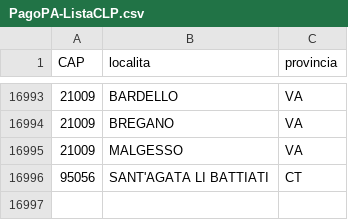
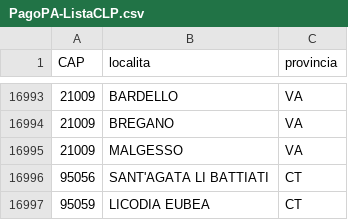
Before and after one commit to pagopa/pn-external-channels, a CSV file: src/main/resources/PagoPA-ListaCLP.csv, drawn as a sheet; only a part is shown, gaps mark what is left out.

Commit message:
feat: add cap 95059

```diff
--- a/src/main/resources/PagoPA-ListaCLP.csv
+++ b/src/main/resources/PagoPA-ListaCLP.csv
@@ -16996 +16996,2 @@ CAP;localita;provincia
 95056;SANT'AGATA LI BATTIATI;CT
+95059;LICODIA EUBEA;CT
```
